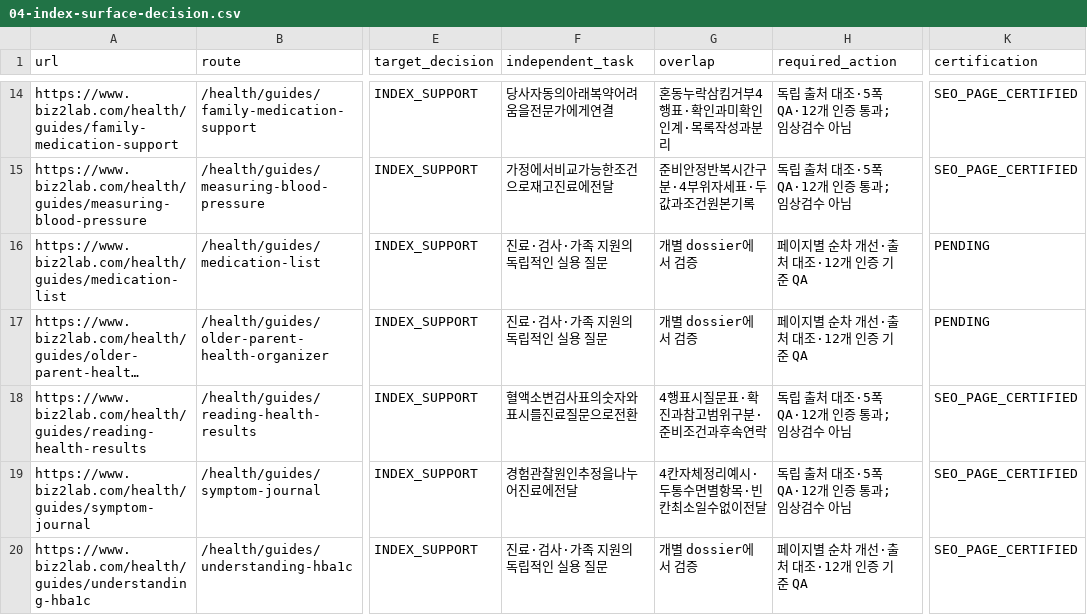
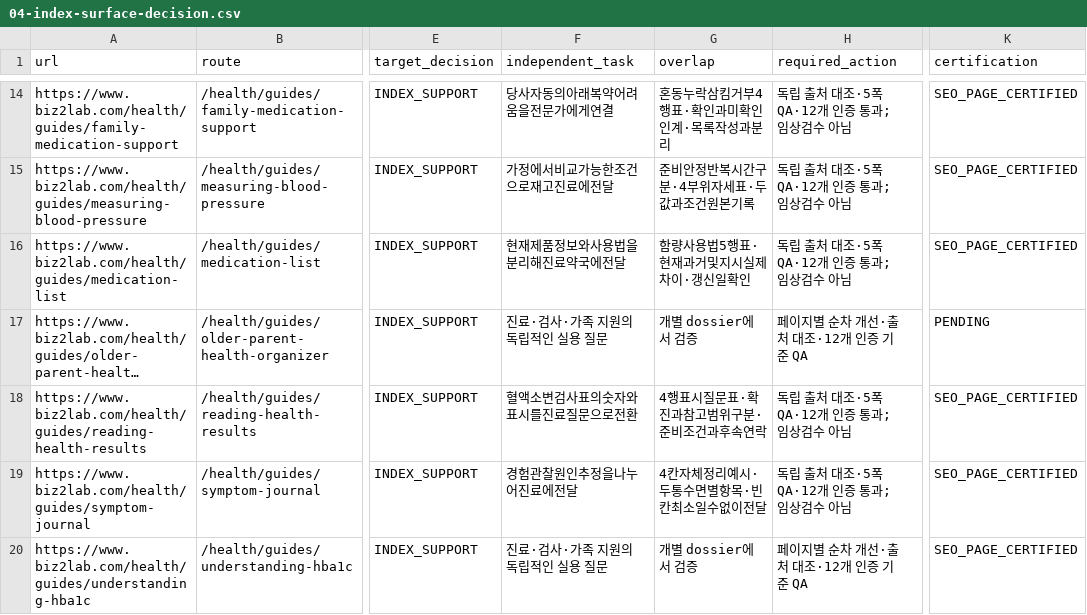
Before and after one commit to mizzang0305-oss/Biz2Lab_Os, a CSV file: docs/health-v3/onurim/seo-v2/04-index-surface-decision.csv, drawn as a sheet; only a part is shown, gaps mark what is left out; long unchanged cells end in …; the diff names each change by its address in the sheet, - before the commit and + after, or states it on an @@ line.

Commit message:
feat(seo): separate medicine labels and current usage records
Problem: A minimal medicine list could blur strength, directions and past records.

Solution: Add source-backed recording fields and update/verification boundaries.

Impact: Local SEO certification; original claims and Production remain unchanged.

Files: Support content, SEO tests, dossier and source/QA/decision ledgers.

```diff
--- a/docs/health-v3/onurim/seo-v2/04-index-surface-decision.csv
+++ b/docs/health-v3/onurim/seo-v2/04-index-surface-decision.csv
-F16 (independent_task): 진료·검사·가족 지원의 독립적인 실용 질문
+F16 (independent_task): 현재제품정보와사용법을분리해진료약국에전달
-G16 (overlap): 개별 dossier에서 검증
+G16 (overlap): 함량사용법5행표·현재과거및지시실제차이·갱신일확인
-H16 (required_action): 페이지별 순차 개선·출처 대조·12개 인증 기준 QA
+H16 (required_action): 독립 출처 대조·5폭QA·12개 인증 통과; 임상검수 아님
-K16 (certification): PENDING
+K16 (certification): SEO_PAGE_CERTIFIED
```
Also changed, not shown: 5 other files.
